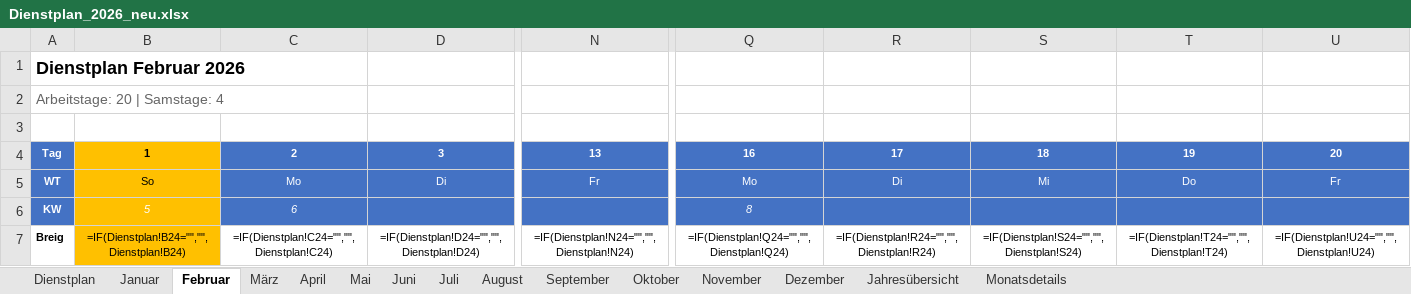
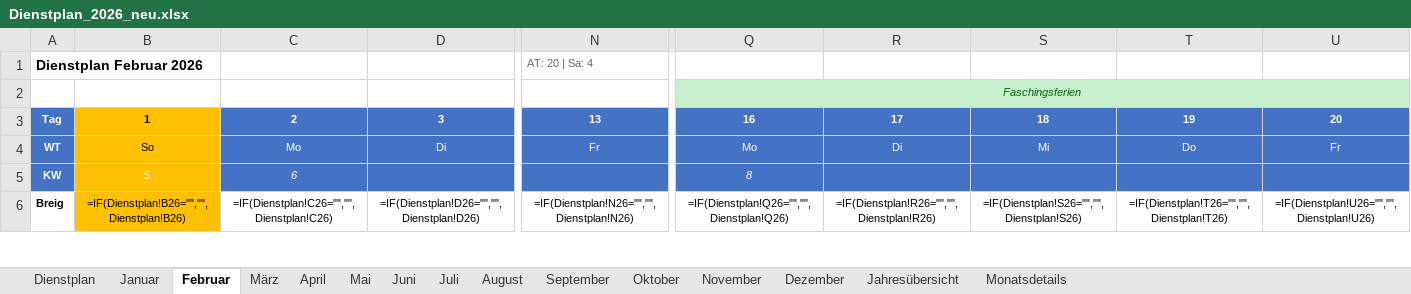
Before and after one commit to Bas1cally/Dienstplan, an Excel workbook: Dienstplan_2026_neu.xlsx, sheet Februar, drawn as a sheet; only a part is shown, gaps mark what is left out; values as stored, in another font and other column widths than the file's, no borders; formulas without a stored value are shown as written; conditional formats not drawn; removed rows and columns are numbered as before the commit, all else as after; rows hold the shown columns only; the diff covers the shown part only; the diff names each change by its address in the sheet, - before the commit and + after, or states it on an @@ line.

```diff
--- a/Dienstplan_2026_neu.xlsx (sheet Februar)
+++ b/Dienstplan_2026_neu.xlsx (sheet Februar)
@@ A1 text size: smaller @@
-N1: (empty)
+N1: AT: 20 | Sa: 4
-row 2: Arbeitstage: 20 | Samstage: 4
-Q2: (empty)
+Q2: Faschingsferien
-Q2 fill: none
+Q2 fill: #C6EFCE
+Q2:U2 merged
-B6: =IF(Dienstplan!B24="","",Dienstplan!B24)
+B6: =IF(Dienstplan!B26="","",Dienstplan!B26)
-C6: =IF(Dienstplan!C24="","",Dienstplan!C24)
+C6: =IF(Dienstplan!C26="","",Dienstplan!C26)
-D6: =IF(Dienstplan!D24="","",Dienstplan!D24)
+D6: =IF(Dienstplan!D26="","",Dienstplan!D26)
-N6: =IF(Dienstplan!N24="","",Dienstplan!N24)
+N6: =IF(Dienstplan!N26="","",Dienstplan!N26)
-Q6: =IF(Dienstplan!Q24="","",Dienstplan!Q24)
+Q6: =IF(Dienstplan!Q26="","",Dienstplan!Q26)
-R6: =IF(Dienstplan!R24="","",Dienstplan!R24)
+R6: =IF(Dienstplan!R26="","",Dienstplan!R26)
-S6: =IF(Dienstplan!S24="","",Dienstplan!S24)
+S6: =IF(Dienstplan!S26="","",Dienstplan!S26)
-T6: =IF(Dienstplan!T24="","",Dienstplan!T24)
+T6: =IF(Dienstplan!T26="","",Dienstplan!T26)
-U6: =IF(Dienstplan!U24="","",Dienstplan!U24)
+U6: =IF(Dienstplan!U26="","",Dienstplan!U26)
```
Also changed, not shown: 3 added rows, 3 removed rows, 306 edited cells and merged cells elsewhere in this sheet, sheet Januar, sheet Mai, sheet Juli, sheet Oktober, sheet Dezember, sheet August, 6 more sheets, hidden cells, 1 other file.
